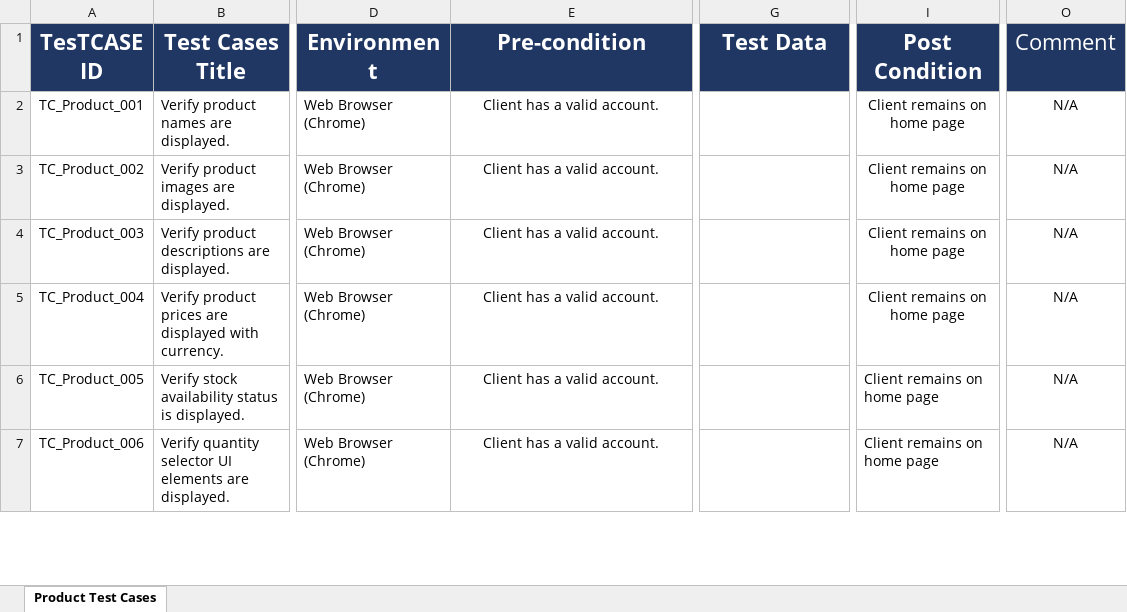
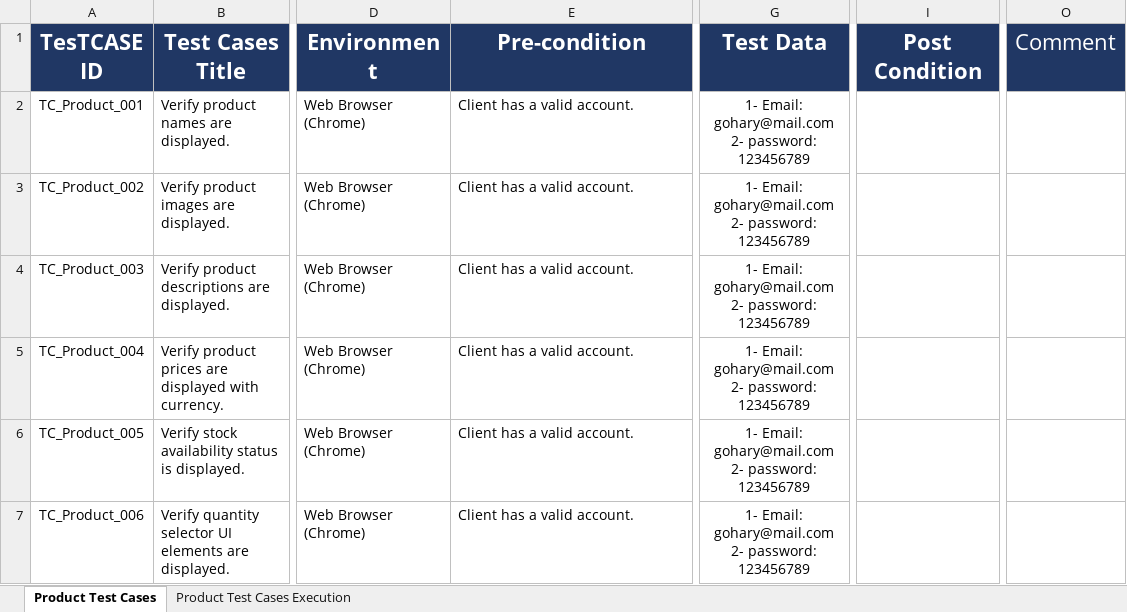
Before and after one commit to EL-Gohary1/Clothing-Web-Portal, an Excel workbook: TestCases_Docs/ProductDisplay_TestCases.xlsx, sheet Product Test Cases, drawn as a sheet; only a part is shown, gaps mark what is left out; values as stored, in another font and other column widths than the file's, no borders; charts and pictures not drawn; ↵ is a line break in a cell; the diff covers the shown part only; the diff names each change by its address in the sheet, - before the commit and + after, or states it on an @@ line.

Commit message:
test/Updated PD TC and Added Test Execution
Updated Product Display Test Cases and Added Test Execution

```diff
--- a/TestCases_Docs/ProductDisplay_TestCases.xlsx (sheet Product Test Cases)
+++ b/TestCases_Docs/ProductDisplay_TestCases.xlsx (sheet Product Test Cases)
+sheet tab: Product Test Cases Execution
-E2:E7 alignment: center
+E2:E7 alignment: left
-G2:G7 (Test Data): (empty)
+G2:G7 (Test Data): 1- Email: gohary@mail.com ↵ 2- password: 123456789
-I2:I7 (Post Condition): Client remains on home page
+I2:I7 (Post Condition): (empty)
-O2:O7 (Comment): N/A
+O2:O7 (Comment): (empty)
```
Also changed, not shown: 51 edited cells and cell formats elsewhere in this sheet, charts or pictures.
